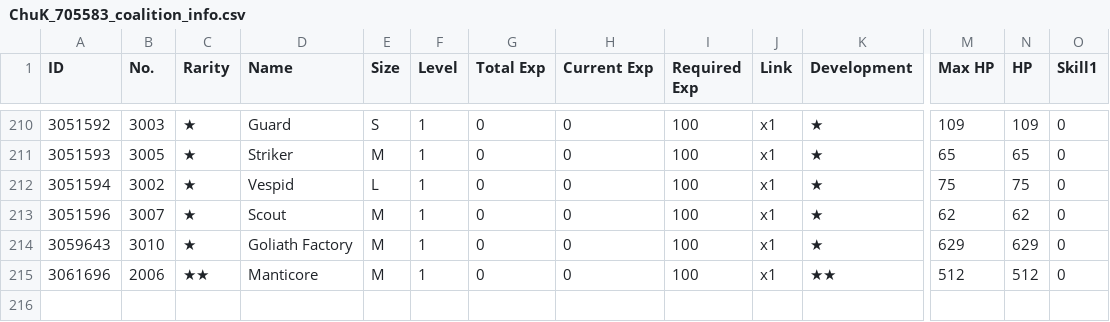
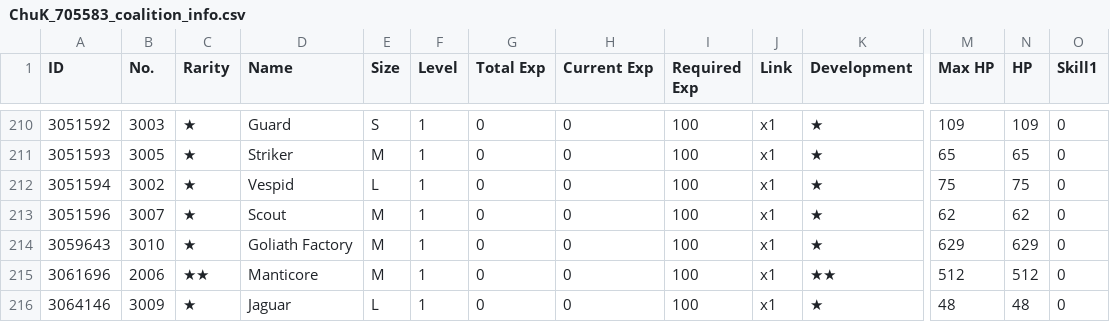
Before and after one commit to kchu-projects/girls-frontline-files, a CSV file: ChuK_705583_coalition_info.csv, drawn as a sheet; only a part is shown, gaps mark what is left out; rows hold the shown columns only; the diff names each change by its address in the sheet, - before the commit and + after, or states it on an @@ line.

```diff
--- a/ChuK_705583_coalition_info.csv
+++ b/ChuK_705583_coalition_info.csv
+row 216: 3064146 | 3009 | ★ | Jaguar | L | 1 | 0 | 0 | 100 | x1 | ★ | 48 | 48 | 0
```
Also changed, not shown: ChuK_705583_doll_info.csv, ChuK_705583_equip_info.csv, 2 other files.
